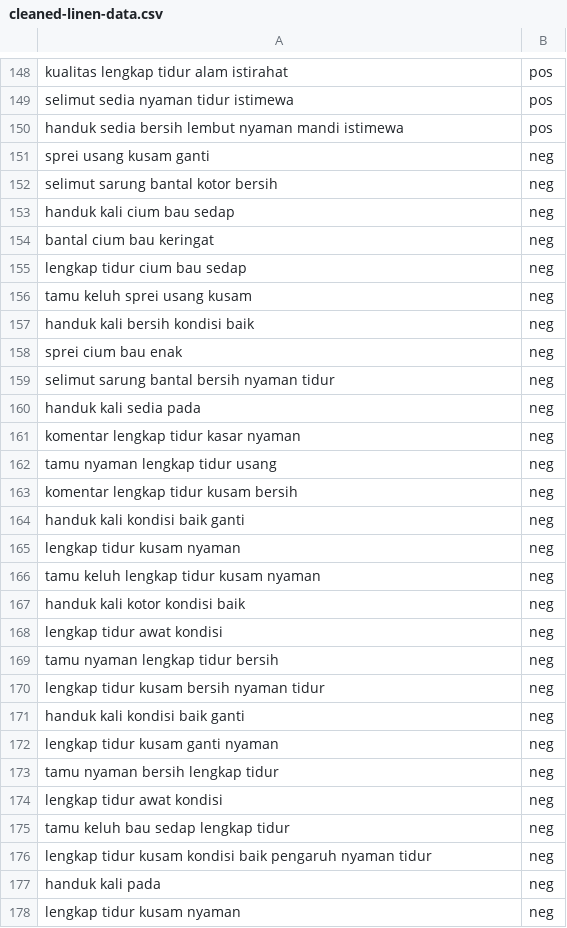
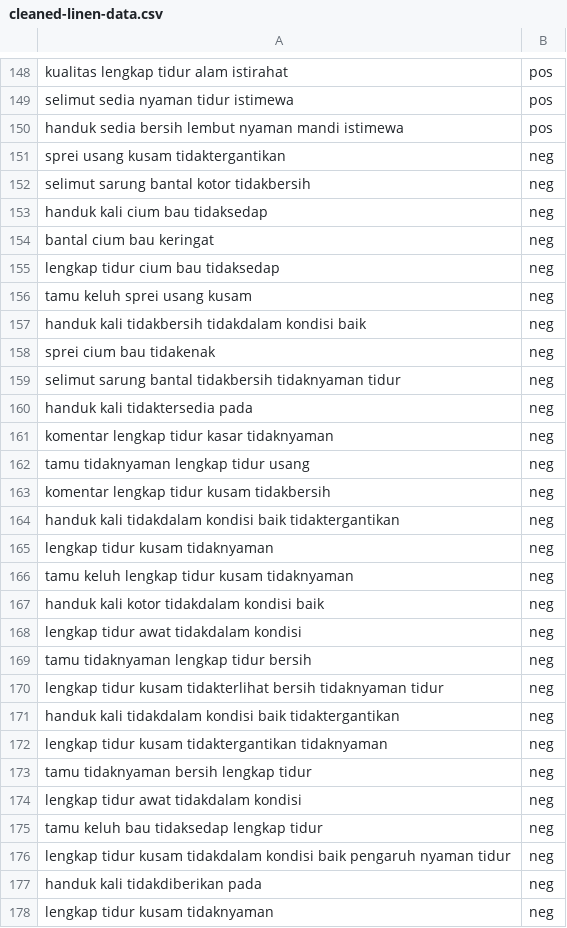
Before and after one commit to trisnawahyudiii/pmddt-kelompok-2, a CSV file: models/datasets/cleaned_datasets/cleaned-linen-data.csv, drawn as a sheet; only a part is shown, gaps mark what is left out; the diff covers the shown part only.

```diff
--- a/models/datasets/cleaned_datasets/cleaned-linen-data.csv
+++ b/models/datasets/cleaned_datasets/cleaned-linen-data.csv
@@ -150,29 +150,29 @@ selimut sedia nyaman tidur istimewa,pos
 handuk sedia bersih lembut nyaman mandi istimewa,pos
-sprei usang kusam ganti,neg
-selimut sarung bantal kotor bersih,neg
-handuk kali cium bau sedap,neg
+sprei usang kusam tidaktergantikan,neg
+selimut sarung bantal kotor tidakbersih,neg
+handuk kali cium bau tidaksedap,neg
 bantal cium bau keringat,neg
-lengkap tidur cium bau sedap,neg
+lengkap tidur cium bau tidaksedap,neg
 tamu keluh sprei usang kusam,neg
-handuk kali bersih kondisi baik,neg
-sprei cium bau enak,neg
-selimut sarung bantal bersih nyaman tidur,neg
-handuk kali sedia pada,neg
-komentar lengkap tidur kasar nyaman,neg
-tamu nyaman lengkap tidur usang,neg
-komentar lengkap tidur kusam bersih,neg
-handuk kali kondisi baik ganti,neg
-lengkap tidur kusam nyaman,neg
-tamu keluh lengkap tidur kusam nyaman,neg
-handuk kali kotor kondisi baik,neg
-lengkap tidur awat kondisi,neg
-tamu nyaman lengkap tidur bersih,neg
-lengkap tidur kusam bersih nyaman tidur,neg
-handuk kali kondisi baik ganti,neg
-lengkap tidur kusam ganti nyaman,neg
-tamu nyaman bersih lengkap tidur,neg
-lengkap tidur awat kondisi,neg
-tamu keluh bau sedap lengkap tidur,neg
-lengkap tidur kusam kondisi baik pengaruh nyaman tidur,neg
-handuk kali pada,neg
-lengkap tidur kusam nyaman,neg
+handuk kali tidakbersih tidakdalam kondisi baik,neg
+sprei cium bau tidakenak,neg
+selimut sarung bantal tidakbersih tidaknyaman tidur,neg
+handuk kali tidaktersedia pada,neg
+komentar lengkap tidur kasar tidaknyaman,neg
+tamu tidaknyaman lengkap tidur usang,neg
+komentar lengkap tidur kusam tidakbersih,neg
+handuk kali tidakdalam kondisi baik tidaktergantikan,neg
+lengkap tidur kusam tidaknyaman,neg
+tamu keluh lengkap tidur kusam tidaknyaman,neg
+handuk kali kotor tidakdalam kondisi baik,neg
+lengkap tidur awat tidakdalam kondisi,neg
+tamu tidaknyaman lengkap tidur bersih,neg
+lengkap tidur kusam tidakterlihat bersih tidaknyaman tidur,neg
+handuk kali tidakdalam kondisi baik tidaktergantikan,neg
+lengkap tidur kusam tidaktergantikan tidaknyaman,neg
+tamu tidaknyaman bersih lengkap tidur,neg
+lengkap tidur awat tidakdalam kondisi,neg
+tamu keluh bau tidaksedap lengkap tidur,neg
+lengkap tidur kusam tidakdalam kondisi baik pengaruh nyaman tidur,neg
+handuk kali tidakdiberikan pada,neg
+lengkap tidur kusam tidaknyaman,neg
```
Also changed, not shown: 105 edited cells elsewhere in this file, models/datasets/cleaned_datasets/clean_clustering_dataset.csv, models/datasets/cleaned_datasets/cleaned-kebersihan-data.csv, 31 other files.
